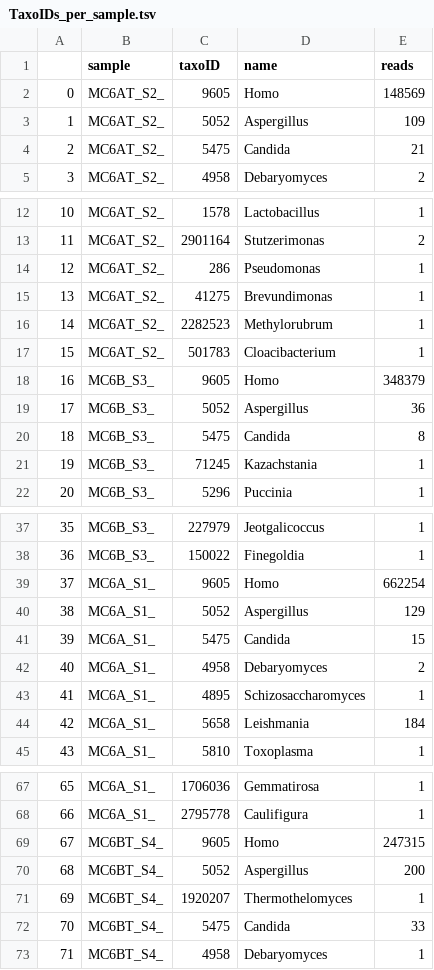
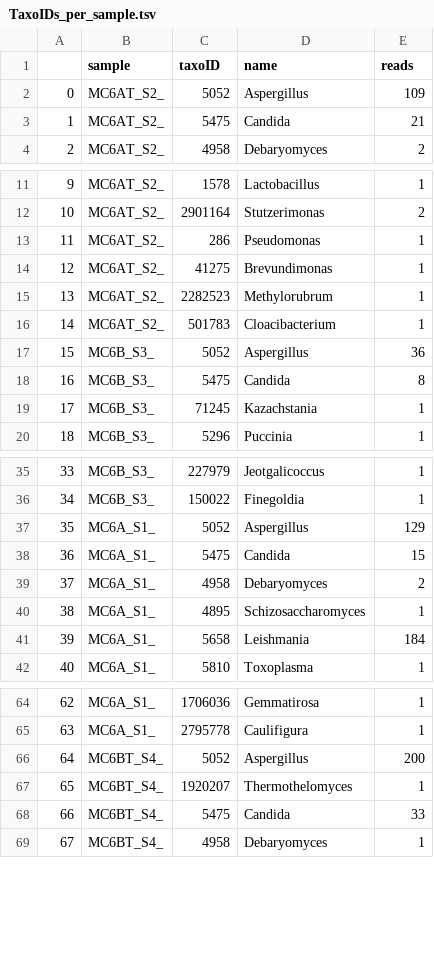
Before and after one commit to bridlin/WGS_metagenomic_analysis, a TSV file: TaxoIDs_per_sample.tsv, drawn as a sheet; only a part is shown, gaps mark what is left out; removed rows and columns are numbered as before the commit, all else as after; the diff names each change by its address in the sheet, - before the commit and + after, or states it on an @@ line.

Commit message:
filteres df also for homo to not contain Homo in the config file

```diff
--- a/TaxoIDs_per_sample.tsv
+++ b/TaxoIDs_per_sample.tsv
-row 2: 0 | MC6AT_S2_ | 9605 | Homo | 148569
@@ column A renumbered from row 2 down @@
-row 18: 16 | MC6B_S3_ | 9605 | Homo | 348379
-row 39: 37 | MC6A_S1_ | 9605 | Homo | 662254
-row 69: 67 | MC6BT_S4_ | 9605 | Homo | 247315
```
Also changed, not shown: 3 other files.
